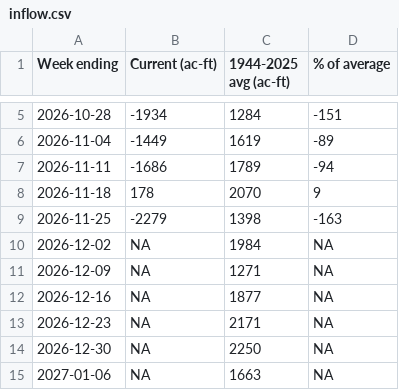
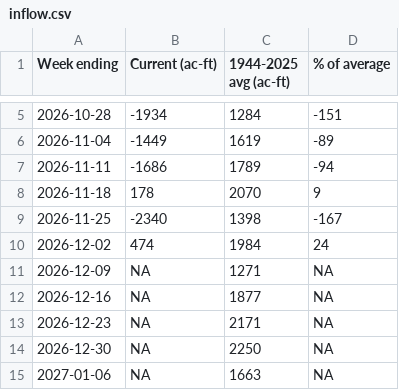
Before and after one commit to TOTA-git/TOTA-Water-Dashboard, a CSV file: data/cache/inflow.csv, drawn as a sheet; only a part is shown, gaps mark what is left out.

```diff
--- a/data/cache/inflow.csv
+++ b/data/cache/inflow.csv
@@ -8,4 +8,4 @@ Week ending,Current (ac-ft),1944-2025 avg (ac-ft),% of average
 2026-11-18,178,2070,9
-2026-11-25,-2279,1398,-163
-2026-12-02,NA,1984,NA
+2026-11-25,-2340,1398,-167
+2026-12-02,474,1984,24
 2026-12-09,NA,1271,NA
```
Also changed, not shown: data/cache/groundwater.csv, data/cache/refresh_log.csv, 4 other files.
